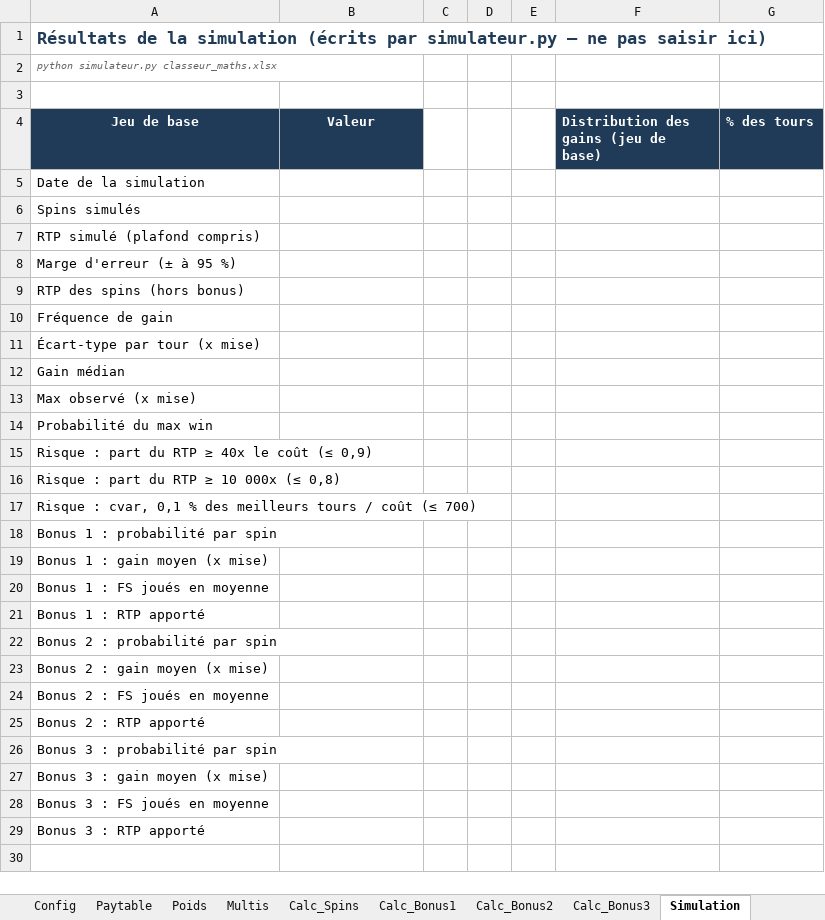
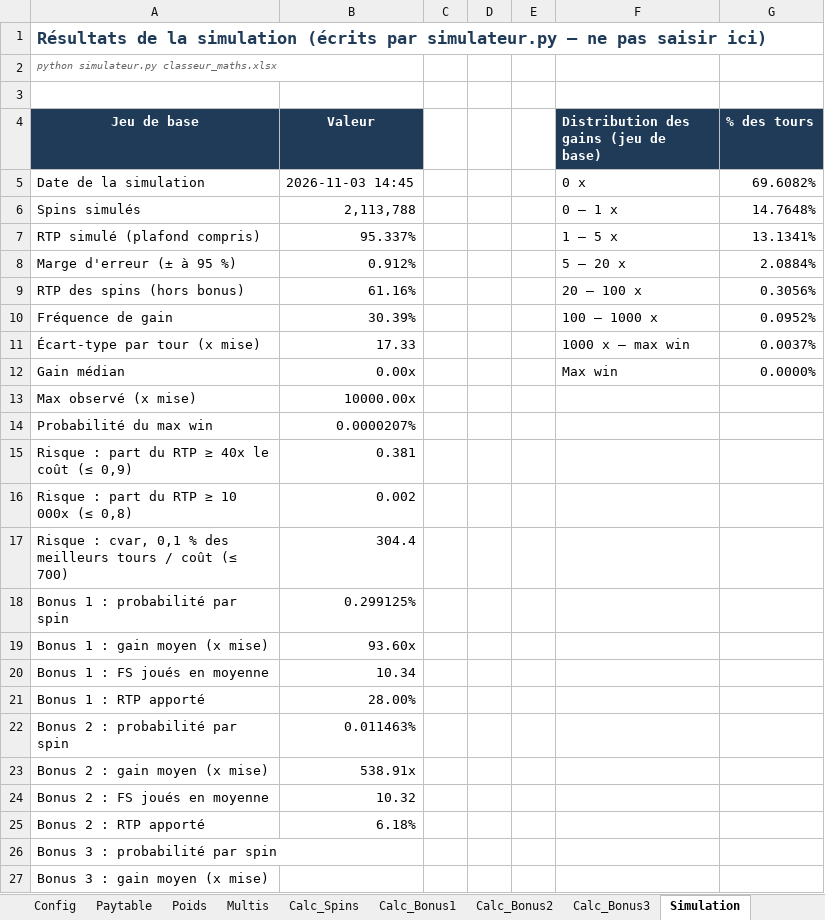
Before and after one commit to Slisxk/Slots, an Excel workbook: maths_multi_rouleaux/classeur_maths.xlsx, sheet Simulation, drawn as a sheet; only a part is shown; the shorter side is filled out with more unchanged rows; values as stored, in another font and other column widths than the file's, no borders; removed rows and columns are numbered as before the commit, all else as after; the diff covers the shown part only; the diff names each change by its address in the sheet, - before the commit and + after, or states it on an @@ line.

```diff
--- a/maths_multi_rouleaux/classeur_maths.xlsx (sheet Simulation)
+++ b/maths_multi_rouleaux/classeur_maths.xlsx (sheet Simulation)
-row 5: Date de la simulation
-row 6: Spins simulés
-row 7: RTP simulé (plafond compris)
-row 8: Marge d'erreur (± à 95 %)
-row 9: RTP des spins (hors bonus)
-row 10: Fréquence de gain
-row 11: Écart-type par tour (x mise)
-row 12: Gain médian
+row 5: Date de la simulation | 2026-11-03 14:45 |  |  |  | 0 x | 69.6082%
+row 6: Spins simulés | 2,113,788 |  |  |  | 0 – 1 x | 14.7648%
+row 7: RTP simulé (plafond compris) | 95.337% |  |  |  | 1 – 5 x | 13.1341%
+row 8: Marge d'erreur (± à 95 %) | 0.912% |  |  |  | 5 – 20 x | 2.0884%
+row 9: RTP des spins (hors bonus) | 61.16% |  |  |  | 20 – 100 x | 0.3056%
+row 10: Fréquence de gain | 30.39% |  |  |  | 100 – 1000 x | 0.0952%
+row 11: Écart-type par tour (x mise) | 17.33 |  |  |  | 1000 x – max win | 0.0037%
+row 12: Gain médian | 0.00x |  |  |  | Max win | 0.0000%
-B13 (Valeur): (empty)
+B13 (Valeur): 10000.00x
-B14 (Valeur): (empty)
+B14 (Valeur): 0.0000207%
-B15 (Valeur): (empty)
+B15 (Valeur): 0.381
-B16 (Valeur): (empty)
+B16 (Valeur): 0.002
-B17 (Valeur): (empty)
+B17 (Valeur): 304.4
-B18 (Valeur): (empty)
+B18 (Valeur): 0.299125%
-B19 (Valeur): (empty)
+B19 (Valeur): 93.60x
-B20 (Valeur): (empty)
+B20 (Valeur): 10.34
-B21 (Valeur): (empty)
+B21 (Valeur): 28.00%
-B22 (Valeur): (empty)
+B22 (Valeur): 0.011463%
-B23 (Valeur): (empty)
+B23 (Valeur): 538.91x
-B24 (Valeur): (empty)
+B24 (Valeur): 10.32
-B25 (Valeur): (empty)
+B25 (Valeur): 6.18%
```
Also changed, not shown: 15 added rows and 24 edited cells elsewhere in this sheet, 2 other files.
